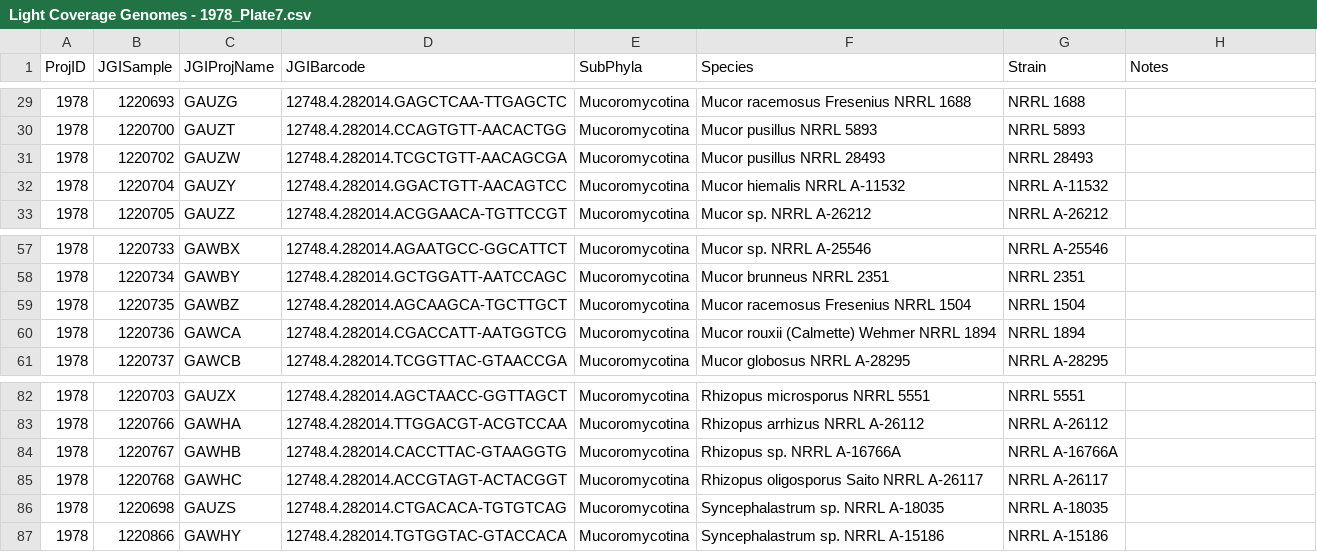
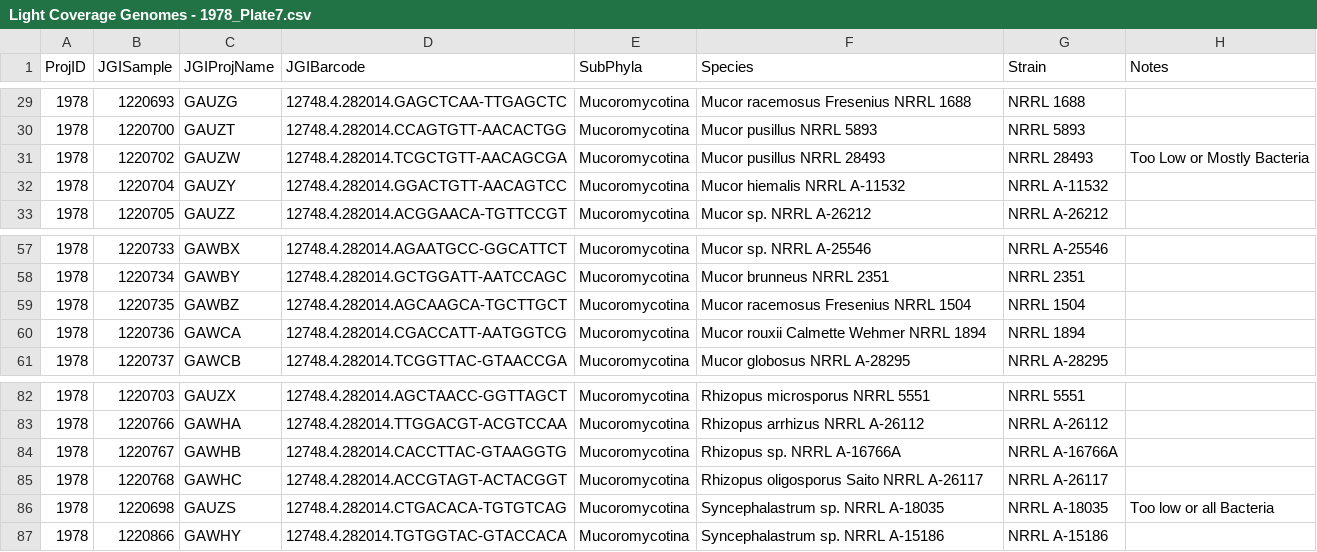
Before and after one commit to zygolife/LCG_Assembly, a CSV file: data/Light Coverage Genomes - 1978_Plate7.csv, drawn as a sheet; only a part is shown, gaps mark what is left out.

Commit message:
indicate problematic strains due to too much bacteria or too low fungal coverage

```diff
--- a/data/Light Coverage Genomes - 1978_Plate7.csv
+++ b/data/Light Coverage Genomes - 1978_Plate7.csv
@@ -30,3 +30,3 @@ ProjID,JGISample,JGIProjName,JGIBarcode,SubPhyla,Species,Strain,Notes
 1978,1220700,GAUZT,12748.4.282014.CCAGTGTT-AACACTGG,Mucoromycotina,Mucor pusillus NRRL 5893,NRRL 5893,
-1978,1220702,GAUZW,12748.4.282014.TCGCTGTT-AACAGCGA,Mucoromycotina,Mucor pusillus NRRL 28493,NRRL 28493,
+1978,1220702,GAUZW,12748.4.282014.TCGCTGTT-AACAGCGA,Mucoromycotina,Mucor pusillus NRRL 28493,NRRL 28493,Too Low or Mostly Bacteria
 1978,1220704,GAUZY,12748.4.282014.GGACTGTT-AACAGTCC,Mucoromycotina,Mucor hiemalis NRRL A-11532,NRRL A-11532,
@@ -59,3 +59,3 @@ ProjID,JGISample,JGIProjName,JGIBarcode,SubPhyla,Species,Strain,Notes
 1978,1220735,GAWBZ,12748.4.282014.AGCAAGCA-TGCTTGCT,Mucoromycotina,Mucor racemosus Fresenius NRRL 1504,NRRL 1504,
-1978,1220736,GAWCA,12748.4.282014.CGACCATT-AATGGTCG,Mucoromycotina,Mucor rouxii (Calmette) Wehmer NRRL 1894,NRRL 1894,
+1978,1220736,GAWCA,12748.4.282014.CGACCATT-AATGGTCG,Mucoromycotina,Mucor rouxii Calmette Wehmer NRRL 1894,NRRL 1894,
 1978,1220737,GAWCB,12748.4.282014.TCGGTTAC-GTAACCGA,Mucoromycotina,Mucor globosus NRRL A-28295,NRRL A-28295,
@@ -85,3 +85,3 @@ ProjID,JGISample,JGIProjName,JGIBarcode,SubPhyla,Species,Strain,Notes
 1978,1220768,GAWHC,12748.4.282014.ACCGTAGT-ACTACGGT,Mucoromycotina,Rhizopus oligosporus Saito NRRL A-26117,NRRL A-26117,
-1978,1220698,GAUZS,12748.4.282014.CTGACACA-TGTGTCAG,Mucoromycotina,Syncephalastrum sp. NRRL A-18035,NRRL A-18035,
+1978,1220698,GAUZS,12748.4.282014.CTGACACA-TGTGTCAG,Mucoromycotina,Syncephalastrum sp. NRRL A-18035,NRRL A-18035,Too low or all Bacteria
 1978,1220866,GAWHY,12748.4.282014.TGTGGTAC-GTACCACA,Mucoromycotina,Syncephalastrum sp. NRRL A-15186,NRRL A-15186,
```
Also changed, not shown: data/Light Coverage Genomes - 1978_Plate1.csv, data/Light Coverage Genomes - 1978_Plate5.csv.
